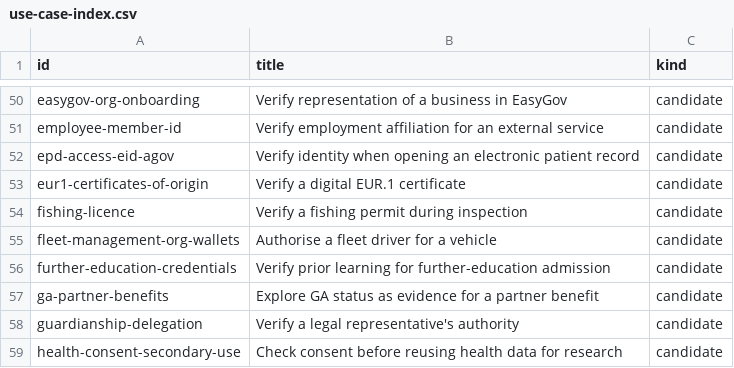
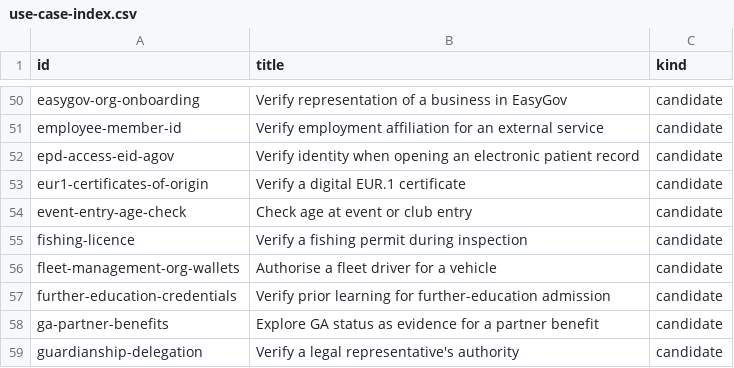
Before and after one commit to DIDAS-swiss/use-case-repository, a CSV file: _data/use-case-index.csv, drawn as a sheet; only a part is shown, gaps mark what is left out; the shorter side is filled out with more unchanged rows.

```diff
--- a/_data/use-case-index.csv
+++ b/_data/use-case-index.csv
@@ -53,2 +53,3 @@ epd-access-eid-agov,Verify identity when opening an electronic patient record,ca
 eur1-certificates-of-origin,Verify a digital EUR.1 certificate,candidate
+event-entry-age-check,Check age at event or club entry,candidate
 fishing-licence,Verify a fishing permit during inspection,candidate
```
Also changed, not shown: _data/glossary-terms.csv, _data/i14y-credentials.csv, 13 other files.
